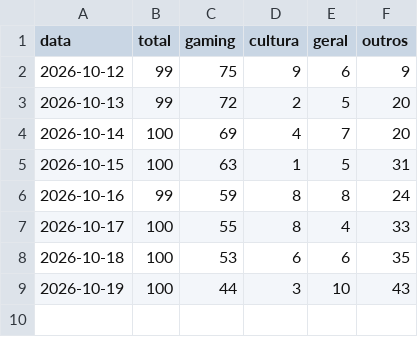
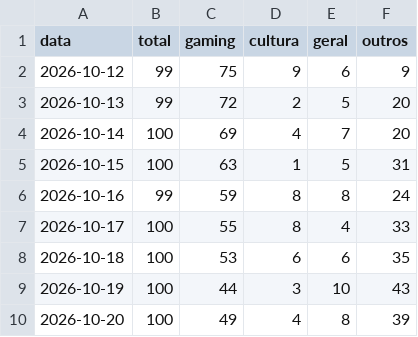
Before and after one commit to MiiguelSilvaa/gta6-hype, a CSV file: data/noticias/composicao.csv, drawn as a sheet; the diff names each change by its address in the sheet, - before the commit and + after, or states it on an @@ line.

```diff
--- a/data/noticias/composicao.csv
+++ b/data/noticias/composicao.csv
+row 10: 2026-10-20 | 100 | 49 | 4 | 8 | 39
```
Also changed, not shown: data/reddit/r_gta6_diario.csv, 2 other files.
